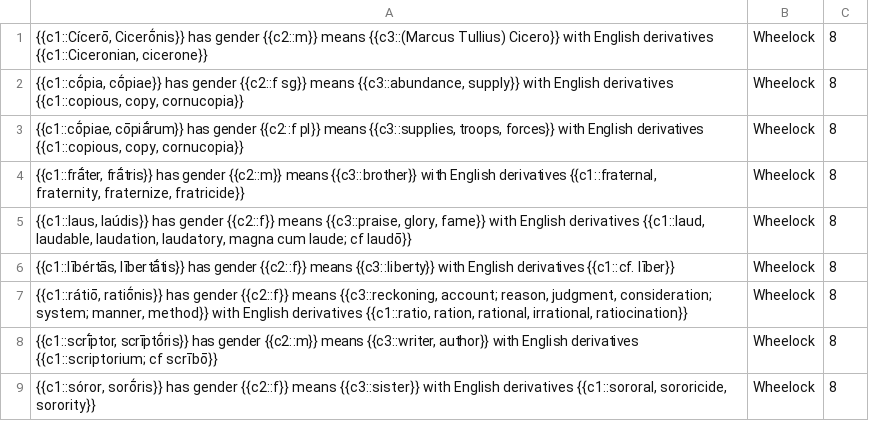
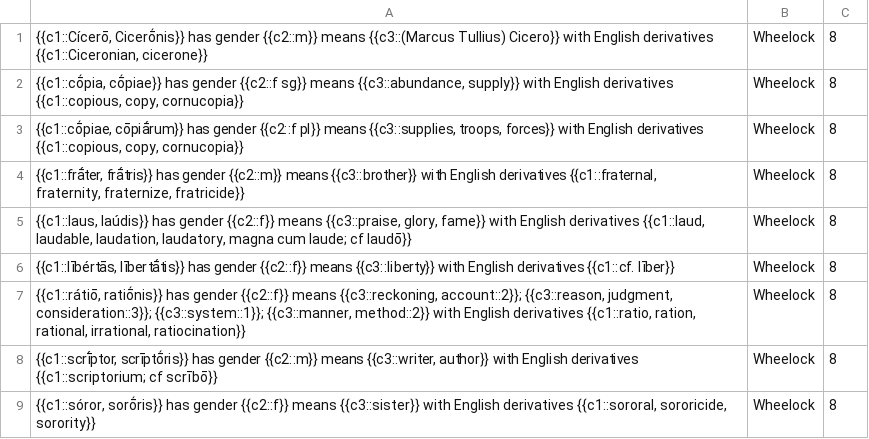
Before and after one commit to timheilman/latin, a TSV file: WheelockVocabTextBased/wheelockCh8.tsv, drawn as a sheet; only a part is shown.

Commit message:
Separating fields of difficult vocab entry: ratio, rationis

```diff
--- a/WheelockVocabTextBased/wheelockCh8.tsv
+++ b/WheelockVocabTextBased/wheelockCh8.tsv
@@ -6,3 +6,3 @@
 {{c1::lībértās, lībertā́tis}} has gender {{c2::f}} means {{c3::liberty}} with English derivatives {{c1::cf. līber}}	Wheelock	8	
-{{c1::rátiō, ratiṓnis}} has gender {{c2::f}} means {{c3::reckoning, account; reason, judgment, consideration; system; manner, method}} with English derivatives {{c1::ratio, ration, rational, irrational, ratiocination}}	Wheelock	8	
+{{c1::rátiō, ratiṓnis}} has gender {{c2::f}} means {{c3::reckoning, account::2}}; {{c3::reason, judgment, consideration::3}}; {{c3::system::1}}; {{c3::manner, method::2}} with English derivatives {{c1::ratio, ration, rational, irrational, ratiocination}}	Wheelock	8	
 {{c1::scrī́ptor, scrīptṓris}} has gender {{c2::m}} means {{c3::writer, author}} with English derivatives {{c1::scriptorium; cf scrībō}}	Wheelock	8	
```
